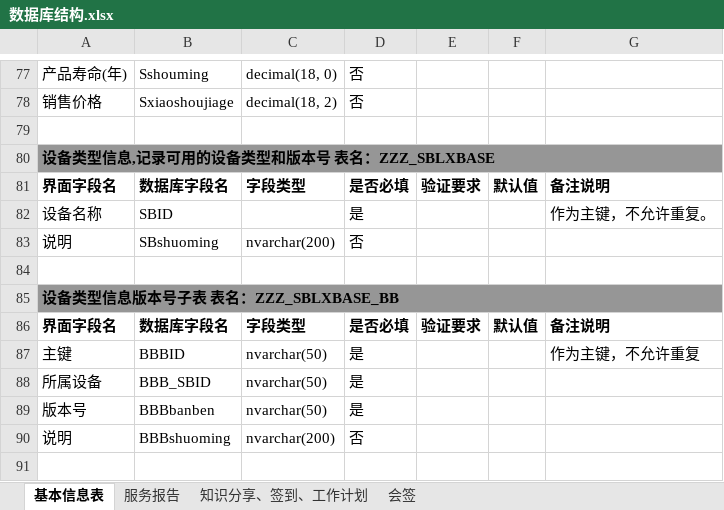
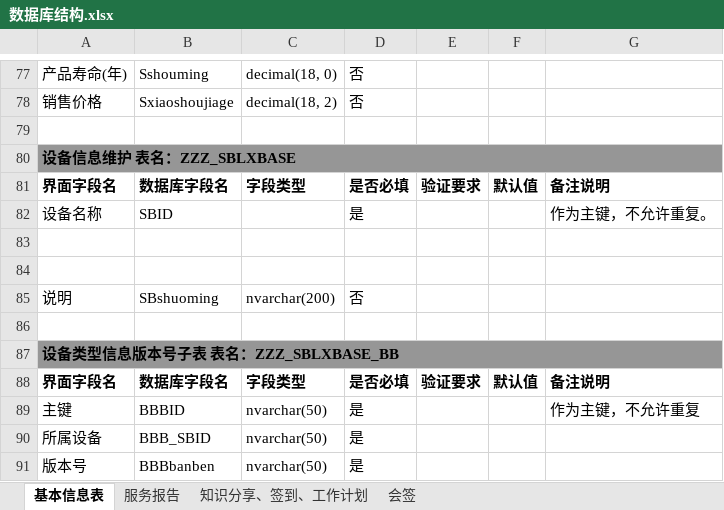
Before and after one commit to gotodk/shfw, an Excel workbook: 数据库结构.xlsx, sheet 基本信息表, drawn as a sheet; only a part is shown, gaps mark what is left out; the shorter side is filled out with more unchanged rows; values as stored, in another font and other column widths than the file's, no borders; the diff names each change by its address in the sheet, - before the commit and + after, or states it on an @@ line.

```diff
--- a/数据库结构.xlsx (sheet 基本信息表)
+++ b/数据库结构.xlsx (sheet 基本信息表)
-A80: 设备类型信息,记录可用的设备类型和版本号 表名：ZZZ_SBLXBASE
+A80: 设备信息维护 表名：ZZZ_SBLXBASE
+row 83: (empty)
+row 84: (empty)
```
Also changed, not shown: 1 other file.
